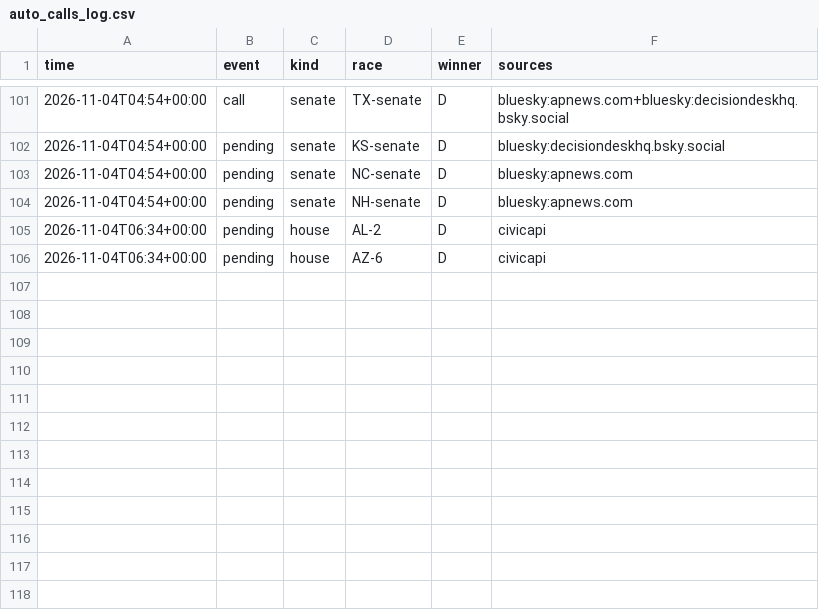
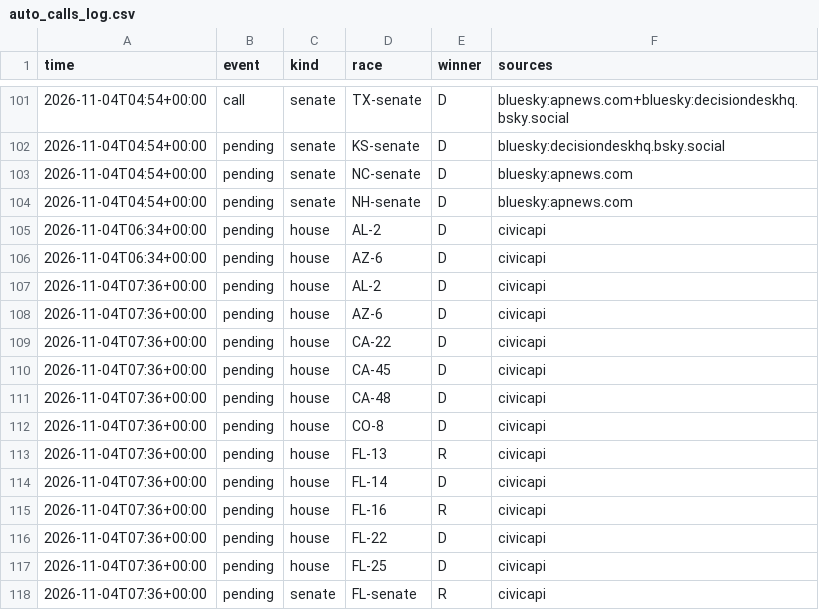
Before and after one commit to danbaer0413-cpu/election-needle, a CSV file: data/auto_calls_log.csv, drawn as a sheet; only a part is shown, gaps mark what is left out; the diff names each change by its address in the sheet, - before the commit and + after, or states it on an @@ line.

```diff
--- a/data/auto_calls_log.csv
+++ b/data/auto_calls_log.csv
+row 107: 2026-11-04T07:36+00:00 | pending | house | AL-2 | D | civicapi
+row 108: 2026-11-04T07:36+00:00 | pending | house | AZ-6 | D | civicapi
+row 109: 2026-11-04T07:36+00:00 | pending | house | CA-22 | D | civicapi
+row 110: 2026-11-04T07:36+00:00 | pending | house | CA-45 | D | civicapi
+row 111: 2026-11-04T07:36+00:00 | pending | house | CA-48 | D | civicapi
+row 112: 2026-11-04T07:36+00:00 | pending | house | CO-8 | D | civicapi
+row 113: 2026-11-04T07:36+00:00 | pending | house | FL-13 | R | civicapi
+row 114: 2026-11-04T07:36+00:00 | pending | house | FL-14 | D | civicapi
+row 115: 2026-11-04T07:36+00:00 | pending | house | FL-16 | R | civicapi
+row 116: 2026-11-04T07:36+00:00 | pending | house | FL-22 | D | civicapi
+row 117: 2026-11-04T07:36+00:00 | pending | house | FL-25 | D | civicapi
+row 118: 2026-11-04T07:36+00:00 | pending | senate | FL-senate | R | civicapi
```
Also changed, not shown: data/needle_log.csv, 3 other files.
